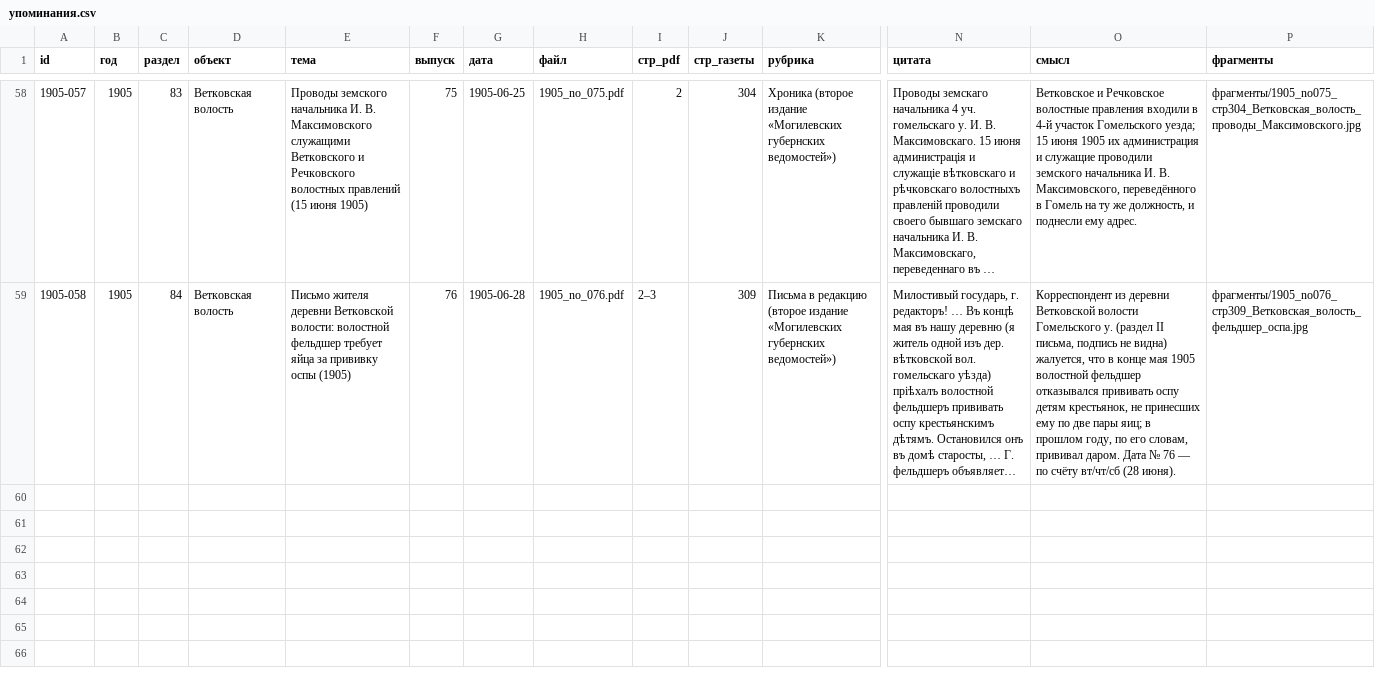
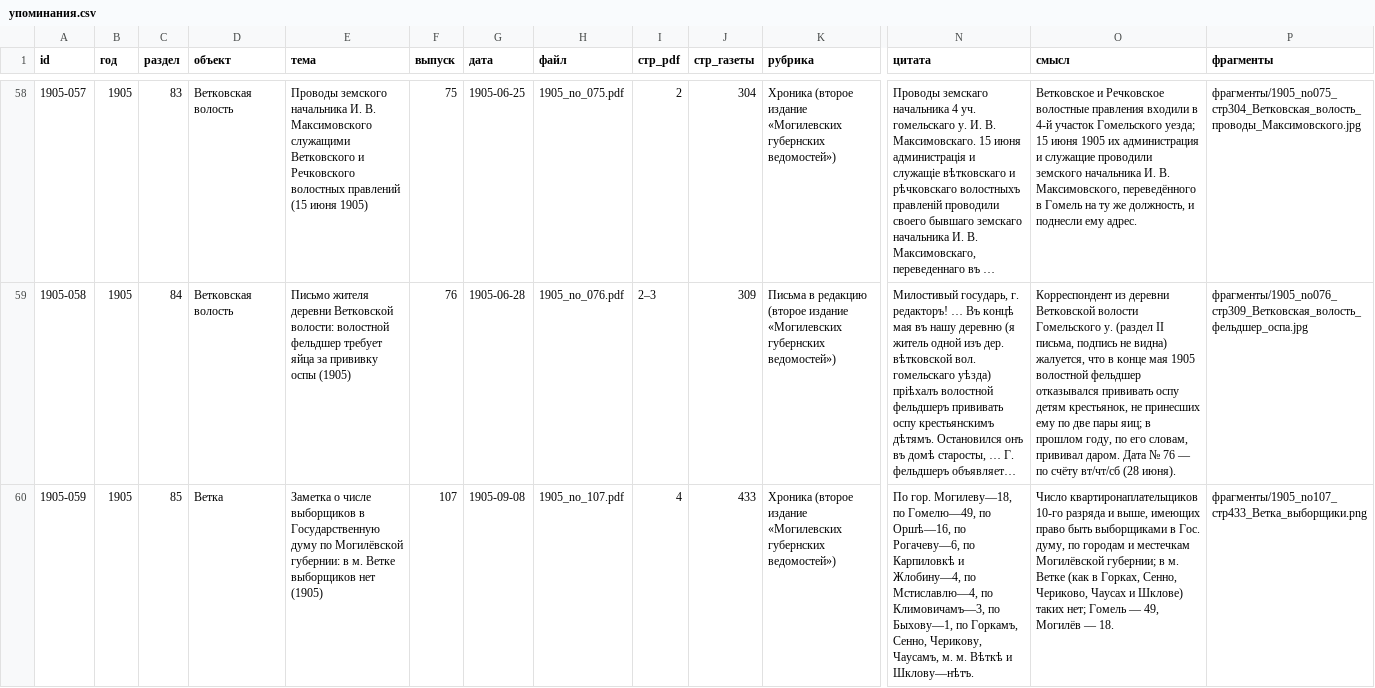
Before and after one commit to Prost3333/mogilev-vedomosti, a CSV file: данные/1905/упоминания.csv, drawn as a sheet; only a part is shown, gaps mark what is left out; long unchanged cells end in …; rows hold the shown columns only; the diff covers the shown part only; the diff names each change by its address in the sheet, - before the commit and + after, or states it on an @@ line.

```diff
--- a/данные/1905/упоминания.csv
+++ b/данные/1905/упоминания.csv
+row 60: 1905-059 | 1905 | 85 | Ветка | Заметка о числе выборщиков в Государственную думу по Могилёвской губернии: в м. Ветке выборщиков нет (1905) | 107 | 1905-09-08 | 1905_no_107.pdf | 4 | 433 | Хроника (второе издание «Могилевских губернских ведомостей») | По гор. Могилеву—18, по Гомелю—49, по Оршѣ—16, по Рогачеву—6, по Карпиловкѣ и Жлобину—4, по Мстиславлю—4, по Климовичамъ—3, по Быхову—1, по Горкамъ, Сенно, Черикову, Чаусамъ, м. м. Вѣткѣ и Шклову—нѣтъ. | Число квартиронаплательщиков 10-го разряда и выше, имеющих право быть выборщиками в Гос. думу, по городам и местечкам Могилёвской губернии; в м. Ветке (как в Горках, Сенно, Чериково, Чаусах и Шклове) таких нет; Гомель — 49, Могилёв — 18. | фрагменты/1905_no107_стр433_Ветка_выборщики.png
```
Also changed, not shown: 2 added rows elsewhere in this file, данные/1905/выпуски.csv, 4 other files.
